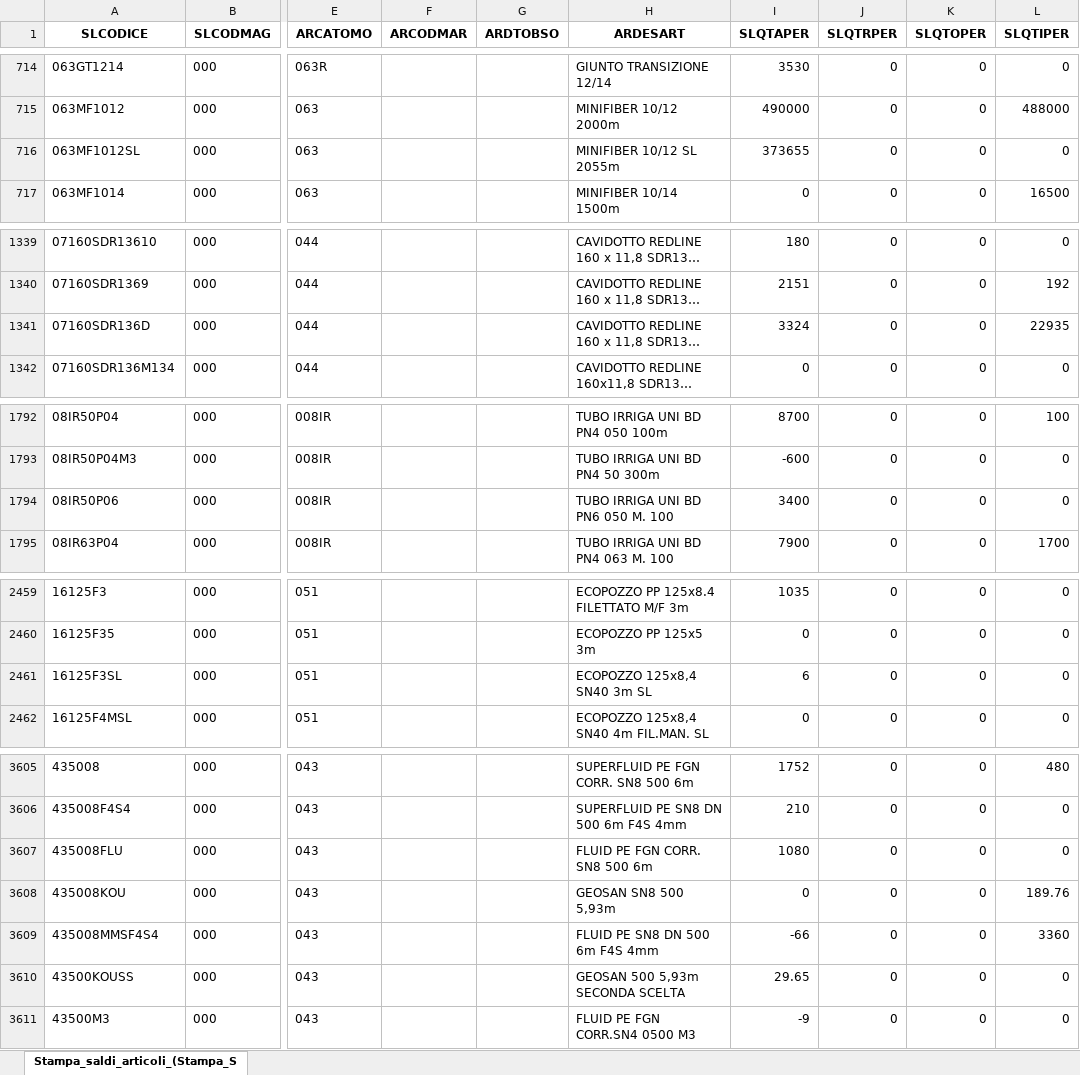
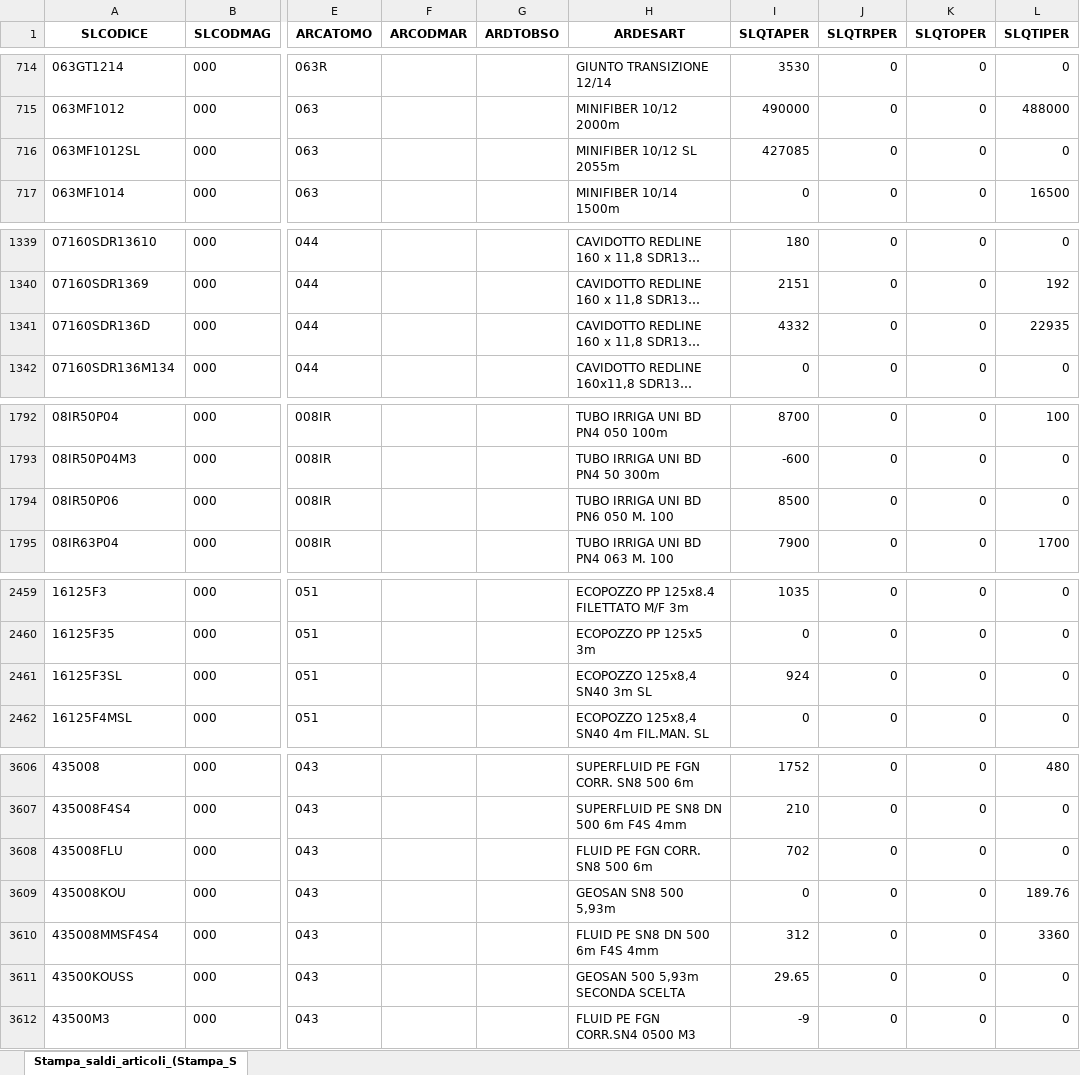
Before and after one commit to Riccini/giacenze-magazzino, an Excel workbook: Stampa_saldi_articoli_(Stampa_Saldi_Contabili_Articoli).xlsx, sheet Stampa_saldi_articoli_(Stampa_S, drawn as a sheet; only a part is shown, gaps mark what is left out; long unchanged cells end in …; values as stored, in another font and other column widths than the file's, no borders; addresses are those after the commit; the diff covers the shown part only; the diff names each change by its address in the sheet, - before the commit and + after, or states it on an @@ line.

```diff
--- a/Stampa_saldi_articoli_(Stampa_Saldi_Contabili_Articoli).xlsx (sheet Stampa_saldi_articoli_(Stampa_S)
+++ b/Stampa_saldi_articoli_(Stampa_Saldi_Contabili_Articoli).xlsx (sheet Stampa_saldi_articoli_(Stampa_S)
-I716 (SLQTAPER): 373655
+I716 (SLQTAPER): 427085
-I1341 (SLQTAPER): 3324
+I1341 (SLQTAPER): 4332
-I1794 (SLQTAPER): 3400
+I1794 (SLQTAPER): 8500
-I2461 (SLQTAPER): 6
+I2461 (SLQTAPER): 924
-I3608 (SLQTAPER): 1080
+I3608 (SLQTAPER): 702
-I3610 (SLQTAPER): -66
+I3610 (SLQTAPER): 312
```
Also changed, not shown: 1 added row and 28 edited cells elsewhere in this sheet.
